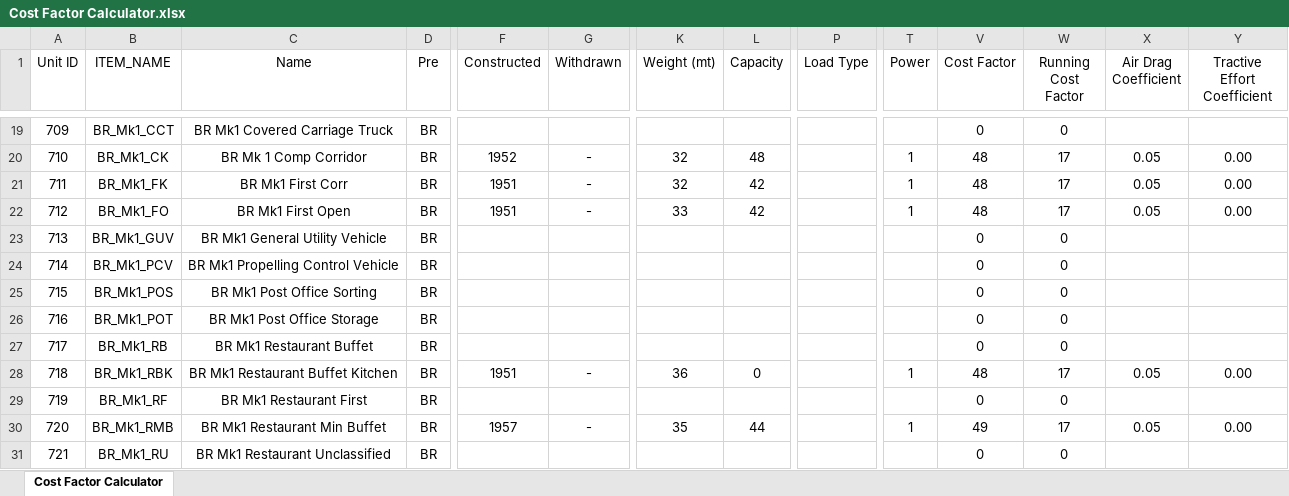
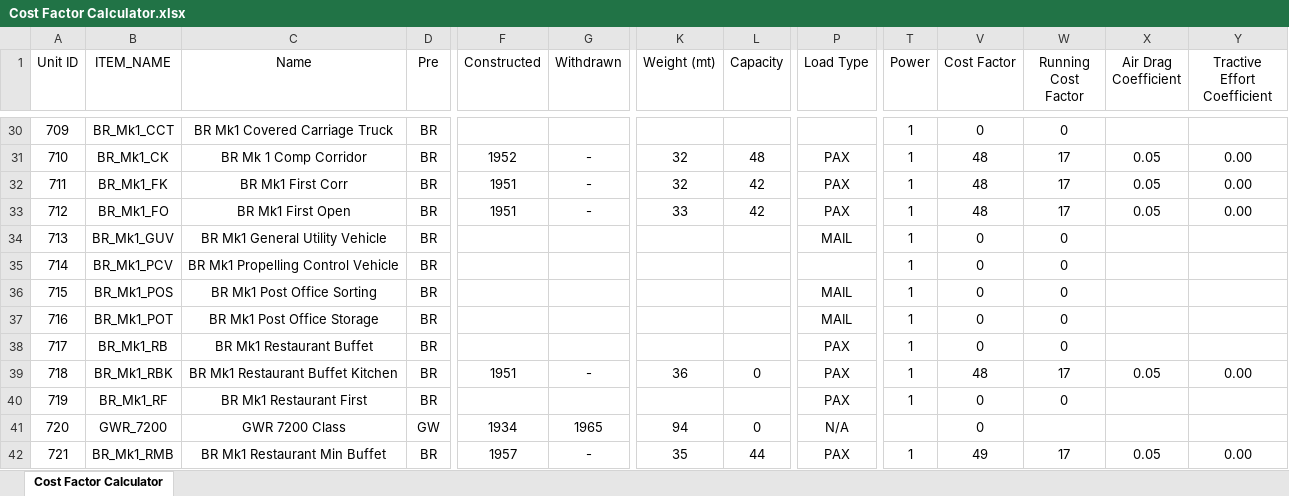
Before and after one commit to Su1phur/BRTrains2-Extended, an Excel workbook: docs/Cost Factor Calculator.xlsx, sheet Cost Factor Calculator, drawn as a sheet; only a part is shown, gaps mark what is left out; values as stored, in another font and other column widths than the file's, no borders; conditional formats not drawn; addresses are those after the commit; the diff covers the shown part only; the diff names each change by its address in the sheet, - before the commit and + after, or states it on an @@ line.

```diff
--- a/docs/Cost Factor Calculator.xlsx (sheet Cost Factor Calculator)
+++ b/docs/Cost Factor Calculator.xlsx (sheet Cost Factor Calculator)
-T30 (Power): (empty)
+T30 (Power): 1
-P31:P33 (Load Type): (empty)
+P31:P33 (Load Type): PAX
-P34 (Load Type): (empty)
+P34 (Load Type): MAIL
-T34:T38 (Power): (empty)
+T34:T38 (Power): 1
-P36:P37 (Load Type): (empty)
+P36:P37 (Load Type): MAIL
-P38:P40 (Load Type): (empty)
+P38:P40 (Load Type): PAX
-T40 (Power): (empty)
+T40 (Power): 1
-B41 (ITEM_NAME): BR_Mk1_RMB
+B41 (ITEM_NAME): GWR_7200
-C41 (Name): BR Mk1 Restaurant Min Buffet
+C41 (Name): GWR 7200 Class
-D41 (Pre): BR
+D41 (Pre): GW
-F41 (Constructed): 1957
+F41 (Constructed): 1934
-G41 (Withdrawn): -
+G41 (Withdrawn): 1965
-K41 (Weight (mt)): 35
+K41 (Weight (mt)): 94
-L41 (Capacity): 44
+L41 (Capacity): 0
-P41 (Load Type): (empty)
+P41 (Load Type): N/A
-T41 (Power): 1
+T41 (Power): (empty)
-V41 (Cost Factor): 49
+V41 (Cost Factor): 0
-W41 (Running Cost Factor): 17
+W41 (Running Cost Factor): (empty)
-X41 (Air Drag Coefficient): 0.05
+X41 (Air Drag Coefficient): (empty)
-Y41 (Tractive Effort Coefficient): 0.00
+Y41 (Tractive Effort Coefficient): (empty)
-B42 (ITEM_NAME): BR_Mk1_RU
+B42 (ITEM_NAME): BR_Mk1_RMB
-C42 (Name): BR Mk1 Restaurant Unclassified
+C42 (Name): BR Mk1 Restaurant Min Buffet
-F42 (Constructed): (empty)
+F42 (Constructed): 1957
-G42 (Withdrawn): (empty)
+G42 (Withdrawn): -
-K42 (Weight (mt)): (empty)
+K42 (Weight (mt)): 35
-L42 (Capacity): (empty)
+L42 (Capacity): 44
-P42 (Load Type): (empty)
+P42 (Load Type): PAX
-T42 (Power): (empty)
+T42 (Power): 1
-V42 (Cost Factor): 0
+V42 (Cost Factor): 49
-W42 (Running Cost Factor): 0
+W42 (Running Cost Factor): 17
-X42 (Air Drag Coefficient): (empty)
+X42 (Air Drag Coefficient): 0.05
-Y42 (Tractive Effort Coefficient): (empty)
+Y42 (Tractive Effort Coefficient): 0.00
```
Also changed, not shown: 53 added rows, 45 removed rows, 2 moved rows, 174 edited cells and cell formats elsewhere in this sheet, formulas that keep their value, hidden cells, 1 other file.
